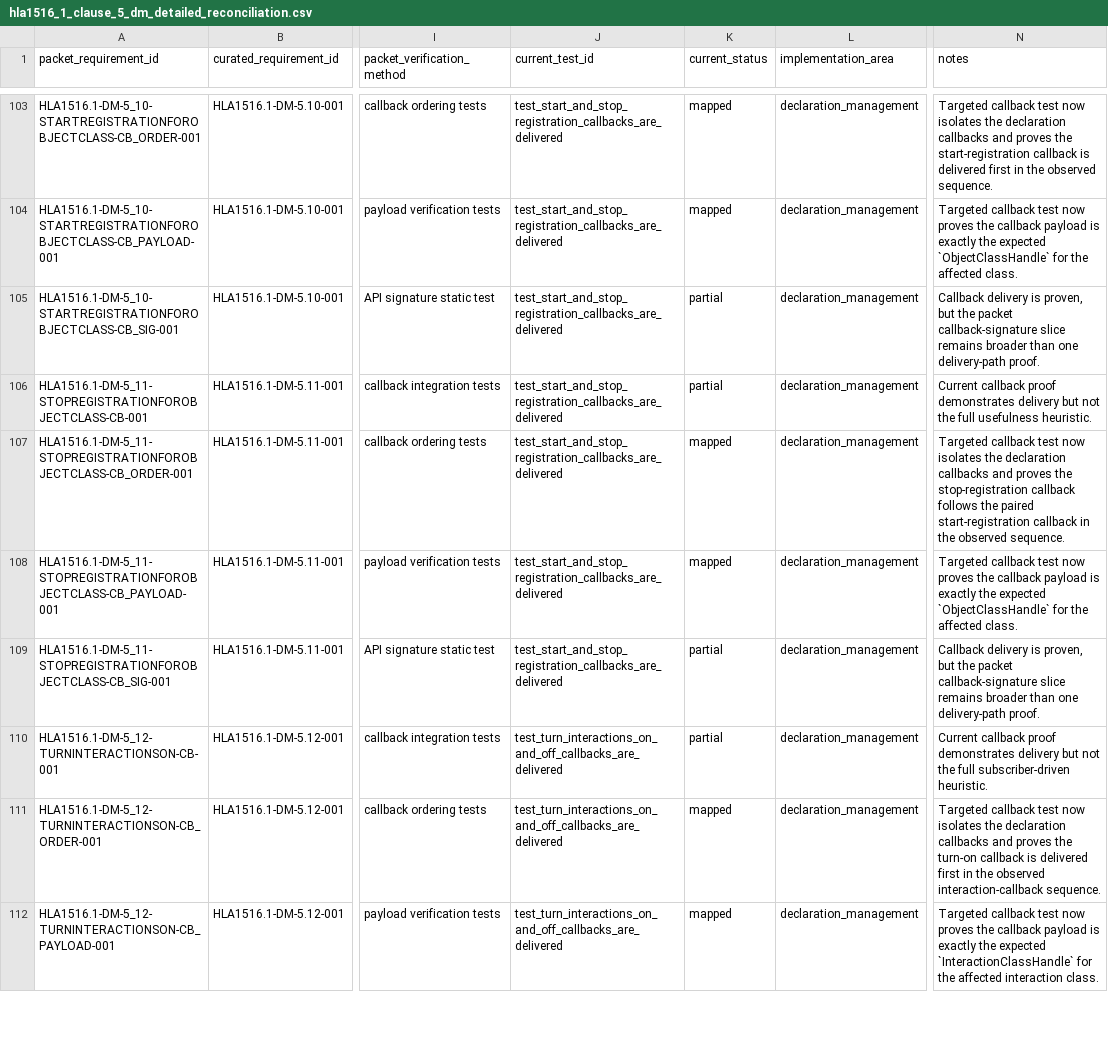
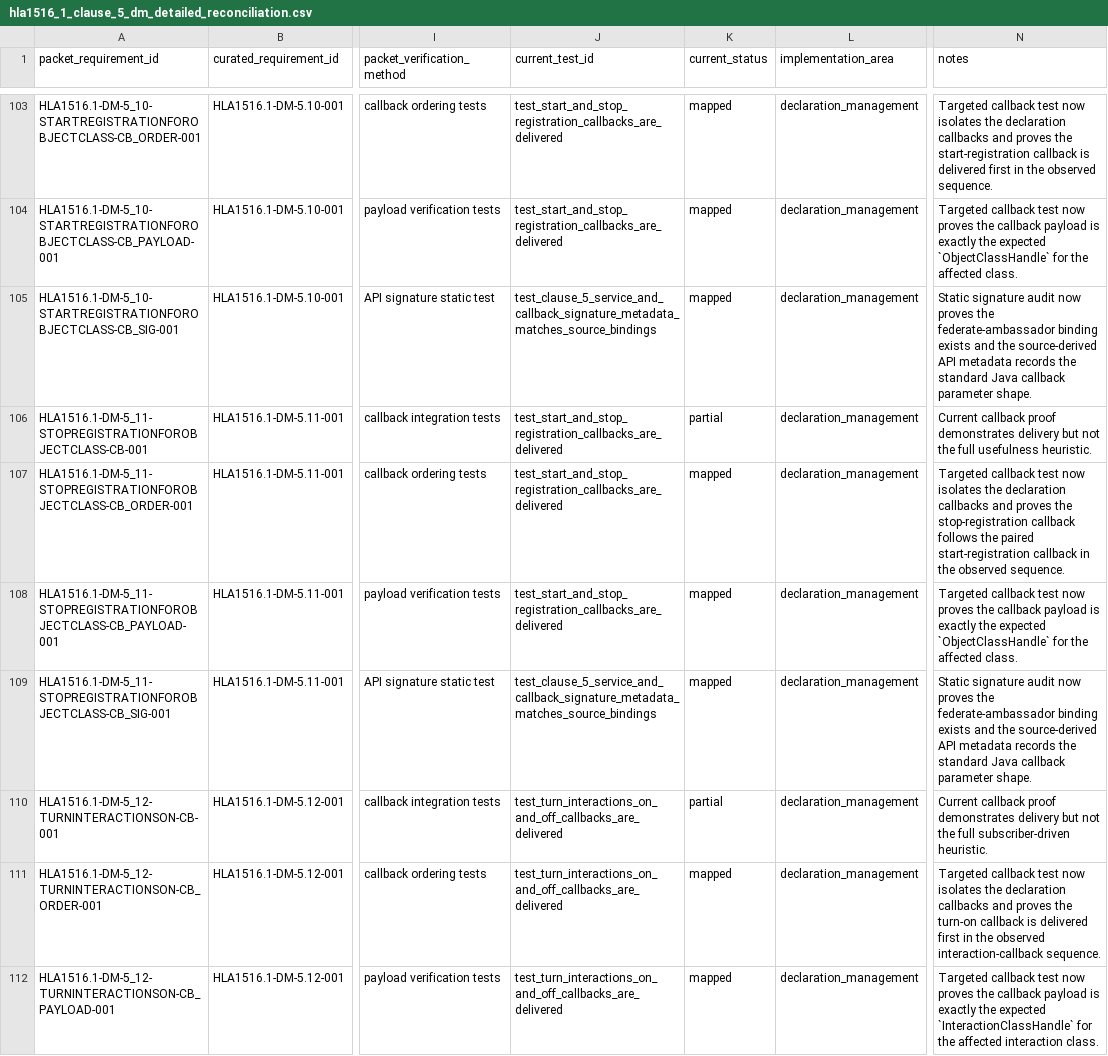
Before and after one commit to sheepfling/sturdy-broccoli, a CSV file: requirements/hla1516_1_clause_5_dm_detailed_reconciliation.csv, drawn as a sheet; only a part is shown, gaps mark what is left out; the diff covers the shown part only; the diff names each change by its address in the sheet, - before the commit and + after, or states it on an @@ line.

Commit message:
Map Clause 5 signature requirements

```diff
--- a/requirements/hla1516_1_clause_5_dm_detailed_reconciliation.csv
+++ b/requirements/hla1516_1_clause_5_dm_detailed_reconciliation.csv
-J105 (current_test_id): test_start_and_stop_registration_callbacks_are_delivered
+J105 (current_test_id): test_clause_5_service_and_callback_signature_metadata_matches_source_bindings
-K105 (current_status): partial
+K105 (current_status): mapped
-N105 (notes): Callback delivery is proven, but the packet callback-signature slice remains broader than one delivery-path proof.
+N105 (notes): Static signature audit now proves the federate-ambassador binding exists and the source-derived API metadata records the standard Java callback parameter shape.
-J109 (current_test_id): test_start_and_stop_registration_callbacks_are_delivered
+J109 (current_test_id): test_clause_5_service_and_callback_signature_metadata_matches_source_bindings
-K109 (current_status): partial
+K109 (current_status): mapped
-N109 (notes): Callback delivery is proven, but the packet callback-signature slice remains broader than one delivery-path proof.
+N109 (notes): Static signature audit now proves the federate-ambassador binding exists and the source-derived API metadata records the standard Java callback parameter shape.
```
Also changed, not shown: 48 edited cells elsewhere in this file, 1 other file.
